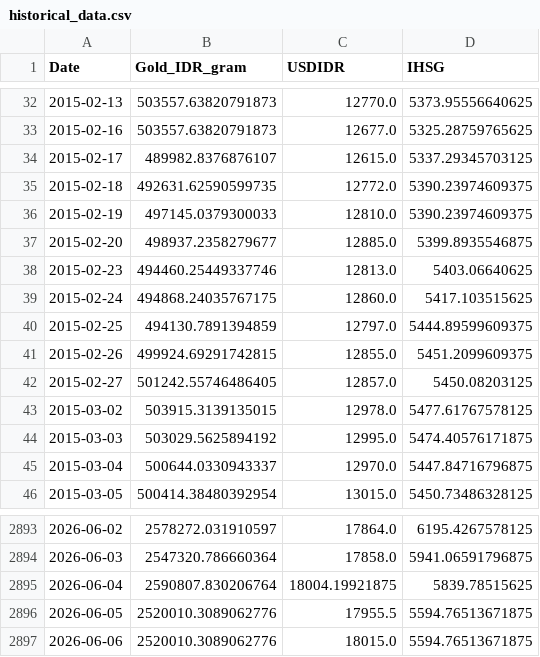
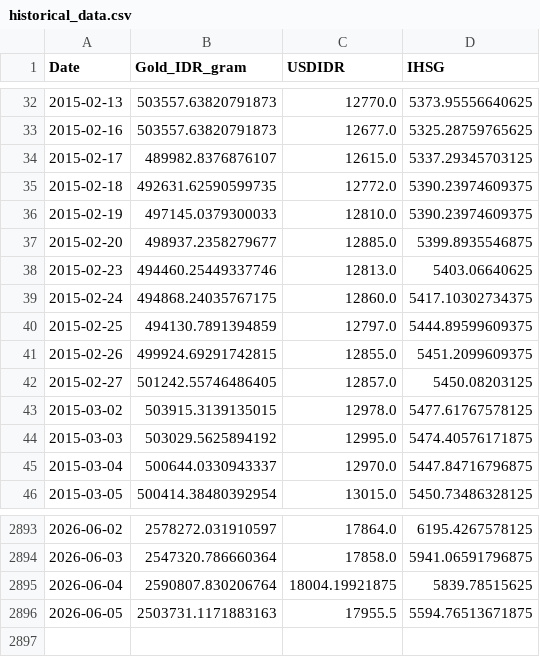
Before and after one commit to shabiharf/goldpriceforecasting-DeepLearning, a CSV file: data/historical_data.csv, drawn as a sheet; only a part is shown, gaps mark what is left out.

```diff
--- a/data/historical_data.csv
+++ b/data/historical_data.csv
@@ -38,3 +38,3 @@ Date,Gold_IDR_gram,USDIDR,IHSG
 2015-02-23,494460.25449337746,12813.0,5403.06640625
-2015-02-24,494868.24035767175,12860.0,5417.103515625
+2015-02-24,494868.24035767175,12860.0,5417.10302734375
 2015-02-25,494130.7891394859,12797.0,5444.89599609375
@@ -2895,3 +2895,2 @@ Date,Gold_IDR_gram,USDIDR,IHSG
 2026-06-04,2590807.830206764,18004.19921875,5839.78515625
-2026-06-05,2520010.3089062776,17955.5,5594.76513671875
-2026-06-06,2520010.3089062776,18015.0,5594.76513671875
+2026-06-05,2503731.1171883163,17955.5,5594.76513671875
```
